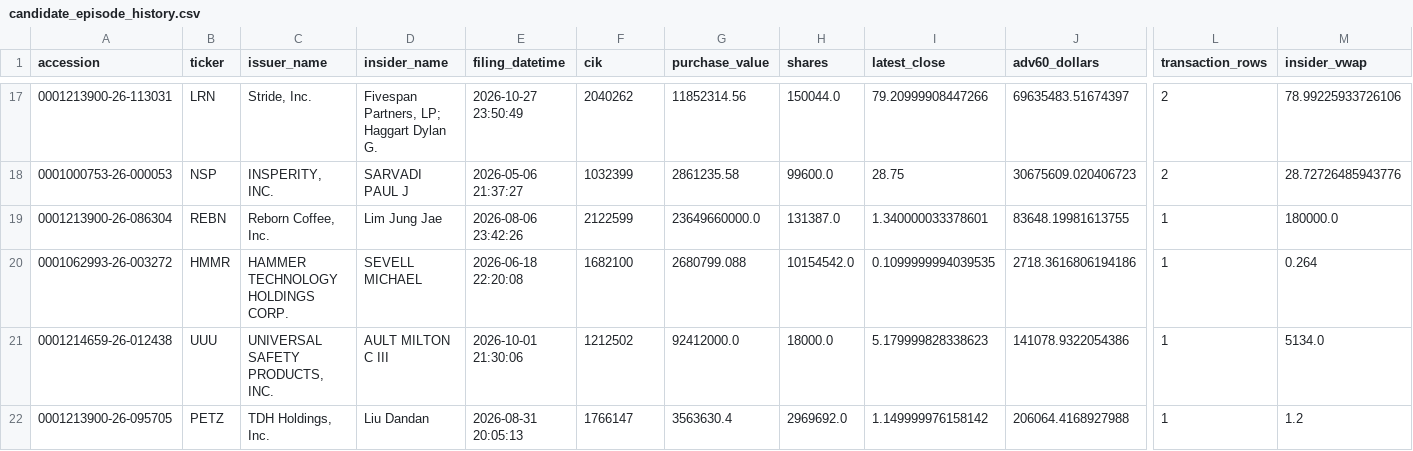
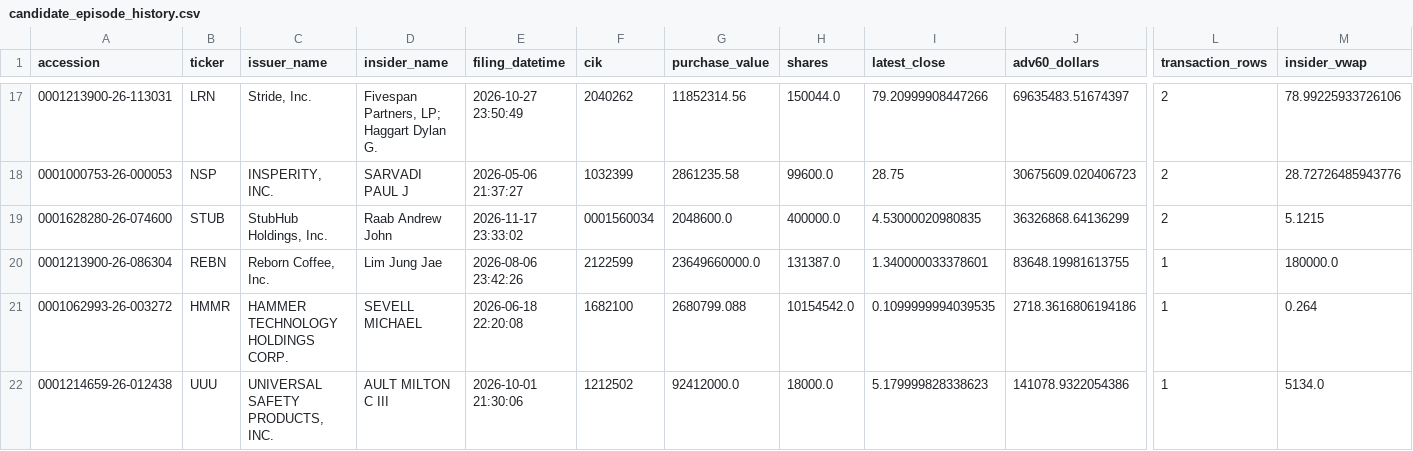
Before and after one commit to mrshu/openinsider-notifier, a CSV file: data/live/sec_daily/candidate_episode_history.csv, drawn as a sheet; only a part is shown, gaps mark what is left out; the shorter side is filled out with more unchanged rows; rows hold the shown columns only; the diff covers the shown part only; the diff names each change by its address in the sheet, - before the commit and + after, or states it on an @@ line.

```diff
--- a/data/live/sec_daily/candidate_episode_history.csv
+++ b/data/live/sec_daily/candidate_episode_history.csv
+row 19: 0001628280-26-074600 | STUB | StubHub Holdings, Inc. | Raab Andrew John | 2026-11-17 23:33:02 | 0001560034 | 2048600.0 | 400000.0 | 4.53000020980835 | 36326868.64136299 | 2 | 5.1215
```
Also changed, not shown: 4 added rows and 9 edited cells elsewhere in this file, data/live/sec_daily/candidate_forward_returns.csv, data/live/sec_daily/candidate_history.csv, 14 other files.
